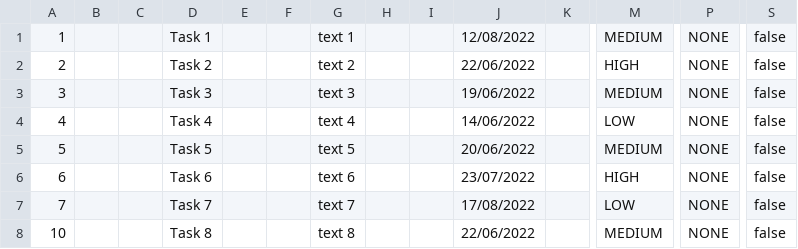
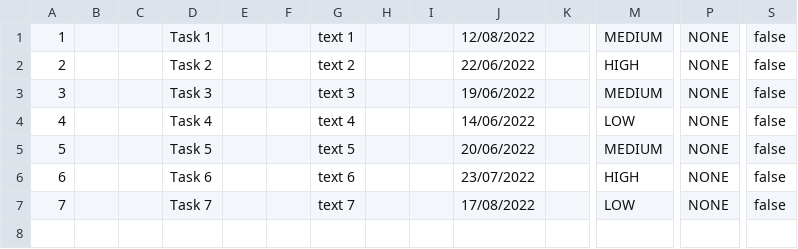
Before and after one commit to samGitHub93/task-manager-data, a CSV file: webapp/csvFile.csv, drawn as a sheet; only a part is shown, gaps mark what is left out; rows hold the shown columns only; the diff names each change by its address in the sheet, - before the commit and + after, or states it on an @@ line.

Commit message:
Commit changes to all files

```diff
--- a/webapp/csvFile.csv
+++ b/webapp/csvFile.csv
-row 8: 10 |  |  | Task 8 |  |  | text 8 |  |  | 22/06/2022 |  | MEDIUM | NONE | false
```
